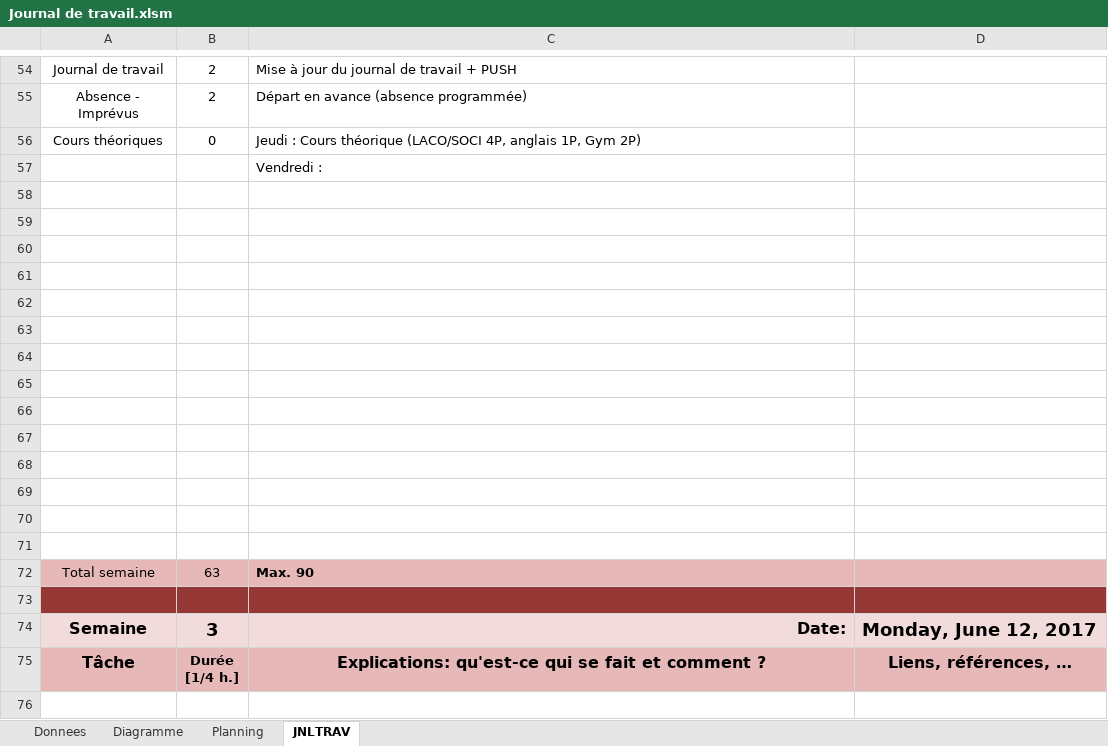
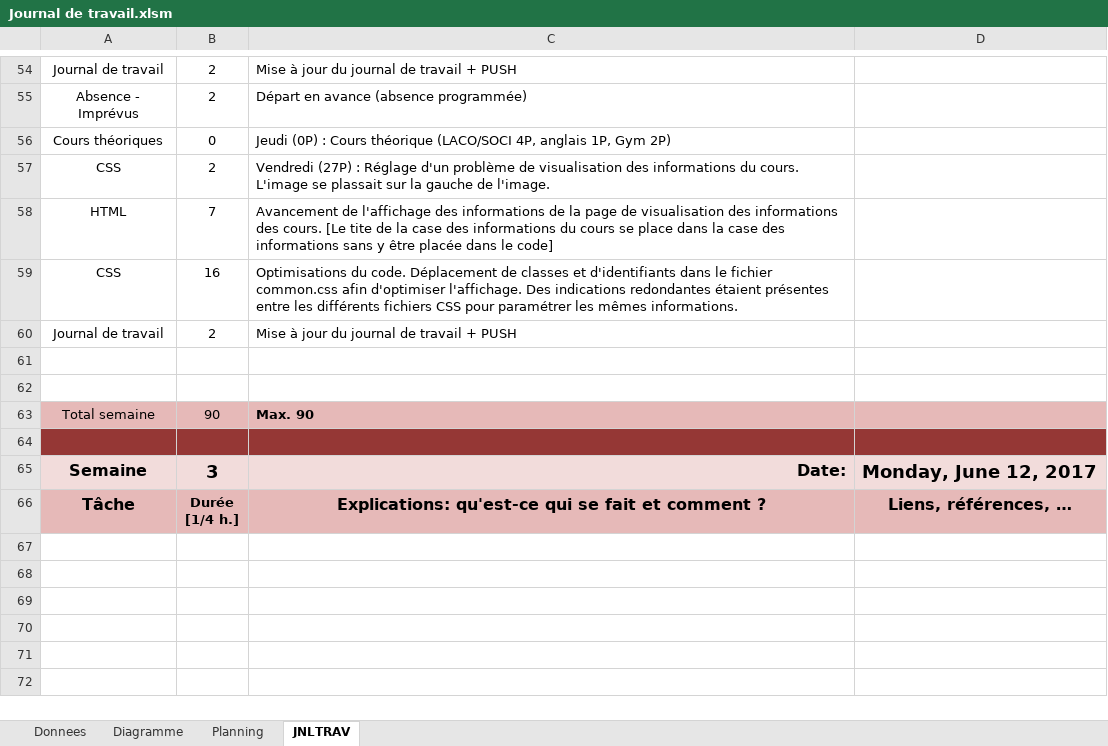
Before and after one commit to wassenbeje/mondeDuChat, an Excel workbook: Journal de travail.xlsm, sheet JNLTRAV, drawn as a sheet; only a part is shown, gaps mark what is left out; the shorter side is filled out with more unchanged rows; values as stored, in another font and other column widths than the file's, no borders; charts and pictures not drawn; removed rows and columns are numbered as before the commit, all else as after; the diff names each change by its address in the sheet, - before the commit and + after, or states it on an @@ line.

Commit message:
S2 J5
Optimisations
Avancement dans la page de visualisation des informations sur les cours

```diff
--- a/Journal de travail.xlsm (sheet JNLTRAV)
+++ b/Journal de travail.xlsm (sheet JNLTRAV)
-C56: Jeudi : Cours…
+C56: Jeudi (0P) : Cours…
-row 57:  |  | Vendredi :
+row 57: CSS | 2 | Vendredi (27P) : Réglage d'un problème de visualisation des informations du cours. L'image se plassait sur la gauche de l'image.
+row 58: HTML | 7 | Avancement de l'affichage des informations de la page de visualisation des informations des cours. [Le tite de la case des informations du cours se place dans la case des informations sans y être placée dans le code]
+row 59: CSS | 16 | Optimisations du code. Déplacement de classes et d'identifiants dans le fichier common.css afin d'optimiser l'affichage. Des indications redondantes étaient présentes entre les différents fichiers CSS pour paramétrer les mêmes informations.
+row 60: Journal de travail | 2 | Mise à jour du journal de travail + PUSH
-row 60: (empty)
-row 61: (empty)
-row 62: (empty)
-row 63: (empty)
-row 64: (empty)
-row 65: (empty)
-row 66: (empty)
-row 67: (empty)
-row 68: (empty)
-row 69: (empty)
-row 70: (empty)
-row 71: (empty)
-B63: 63
+B63: 90
```
Also changed, not shown: charts or pictures, 14 other files.
